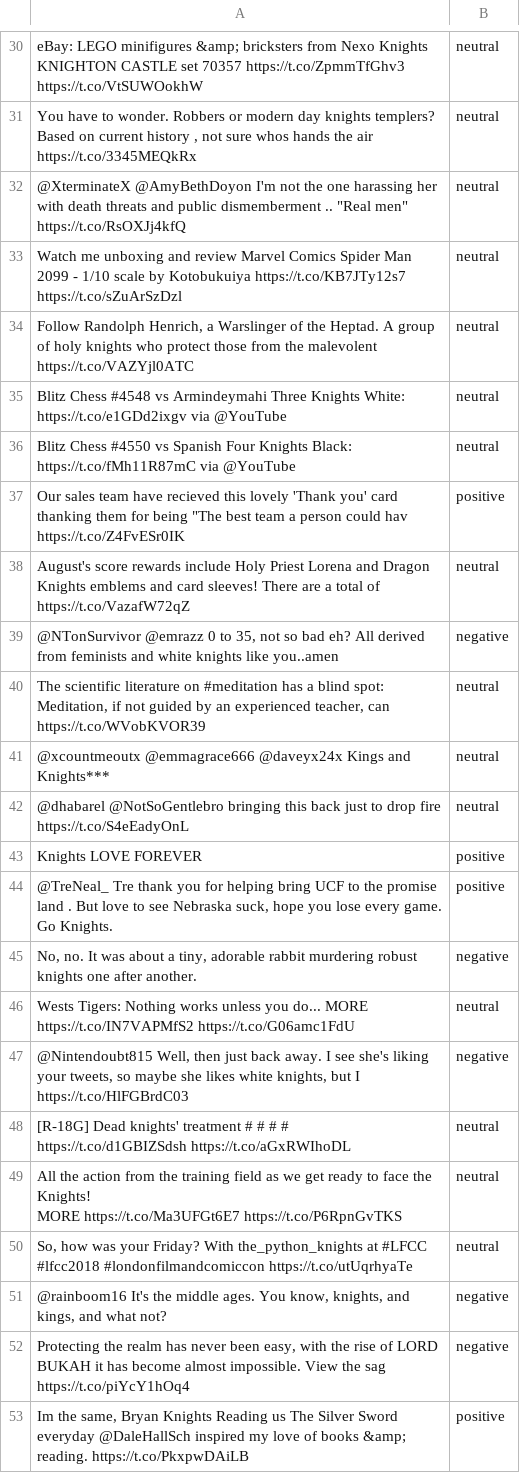
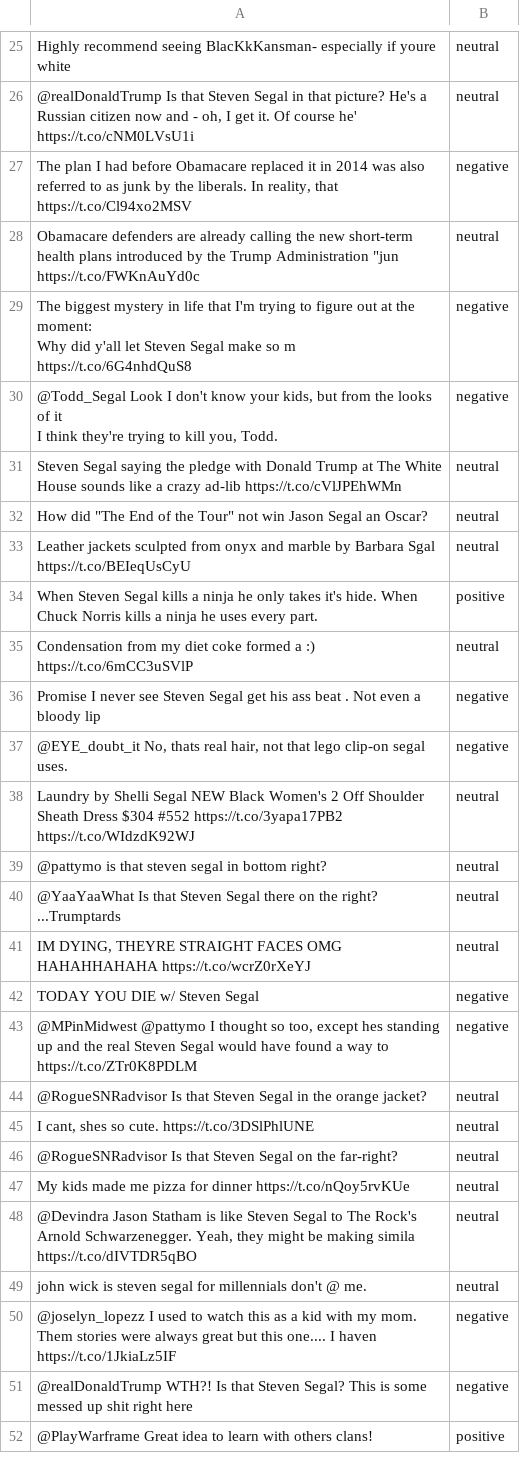
Before and after one commit to borna12/Tweeter_analizator, a CSV file: tablica.csv, drawn as a sheet; only a part is shown, gaps mark what is left out; removed rows and columns are numbered as before the commit, all else as after; ↵ is a line break in a cell; the diff covers the shown part only; the diff names each change by its address in the sheet, - before the commit and + after, or states it on an @@ line.

```diff
--- a/tablica.csv
+++ b/tablica.csv
-A25: eBay: LEGO minifigures &amp; bricksters from Nexo Knights KNIGHTON CASTLE set 70357 https://t.co/ZpmmTfGhv3 https://t.co/VtSUWOokhW
+A25: Highly recommend seeing BlacKkKansman- especially if youre white
-A26: You have to wonder. Robbers or modern day knights templers? Based on current history , not sure whos hands the air https://t.co/3345MEQkRx
+A26: @realDonaldTrump Is that Steven Segal in that picture? He's a Russian citizen now and - oh, I get it. Of course he' https://t.co/cNM0LVsU1i
+row 27: The plan I had before Obamacare replaced it in 2014 was also referred to as junk by the liberals. In reality, that https://t.co/Cl94xo2MSV | negative
-A28: @XterminateX @AmyBethDoyon I'm not the one harassing her with death threats and public dismemberment .. "Real men" https://t.co/RsOXJj4kfQ
+A28: Obamacare defenders are already calling the new short-term health plans introduced by the Trump Administration "jun https://t.co/FWKnAuYd0c
+row 29: The biggest mystery in life that I'm trying to figure out at the moment: ↵ Why did y'all let Steven Segal make so m https://t.co/6G4nhdQuS8 | negative
+row 30: @Todd_Segal Look I don't know your kids, but from the looks of it ↵ I think they're trying to kill you, Todd. | negative
-A31: Watch me unboxing and review Marvel Comics Spider Man 2099 - 1/10 scale by Kotobukuiya https://t.co/KB7JTy12s7 https://t.co/sZuArSzDzl
+A31: Steven Segal saying the pledge with Donald Trump at The White House sounds like a crazy ad-lib https://t.co/cVlJPEhWMn
-A32: Follow Randolph Henrich, a Warslinger of the Heptad. A group of holy knights who protect those from the malevolent https://t.co/VAZYjl0ATC
+A32: How did "The End of the Tour" not win Jason Segal an Oscar?
-row 35: Blitz Chess #4548 vs Armindeymahi Three Knights White: https://t.co/e1GDd2ixgv via @YouTube | neutral
-A33: Blitz Chess #4550 vs Spanish Four Knights Black: https://t.co/fMh11R87mC via @YouTube
+A33: Leather jackets sculpted from onyx and marble by Barbara Sgal https://t.co/BEIeqUsCyU
-A34: Our sales team have recieved this lovely 'Thank you' card thanking them for being "The best team a person could hav https://t.co/Z4FvESr0IK
+A34: When Steven Segal kills a ninja he only takes it's hide. When Chuck Norris kills a ninja he uses every part.
-A35: August's score rewards include Holy Priest Lorena and Dragon Knights emblems and card sleeves! There are a total of https://t.co/VazafW72qZ
+A35: Condensation from my diet coke formed a :) https://t.co/6mCC3uSVlP
-A36: @NTonSurvivor @emrazz 0 to 35, not so bad eh? All derived from feminists and white knights like you..amen
+A36: Promise I never see Steven Segal get his ass beat . Not even a bloody lip
+row 37: @EYE_doubt_it No, thats real hair, not that lego clip-on segal uses. | negative
-A38: The scientific literature on #meditation has a blind spot: Meditation, if not guided by an experienced teacher, can https://t.co/WVobKVOR39
+A38: Laundry by Shelli Segal NEW Black Women's 2 Off Shoulder Sheath Dress $304 #552 https://t.co/3yapa17PB2 https://t.co/WIdzdK92WJ
-A39: @xcountmeoutx @emmagrace666 @daveyx24x Kings and Knights***
+A39: @pattymo is that steven segal in bottom right?
-A40: @dhabarel @NotSoGentlebro bringing this back just to drop fire ↵ https://t.co/S4eEadyOnL
+A40: @YaaYaaWhat Is that Steven Segal there on the right? ...Trumptards
-row 43: Knights LOVE FOREVER | positive
-row 44: @TreNeal_ Tre thank you for helping bring UCF to the promise land . But love to see Nebraska suck, hope you lose every game. Go Knights. | positive
+row 41: IM DYING, THEYRE STRAIGHT FACES OMG HAHAHHAHAHA https://t.co/wcrZ0rXeYJ | neutral
+row 42: TODAY YOU DIE w/ Steven Segal | negative
-A43: No, no. It was about a tiny, adorable rabbit murdering robust knights one after another.
+A43: @MPinMidwest @pattymo I thought so too, except hes standing up and the real Steven Segal would have found a way to https://t.co/ZTr0K8PDLM
+row 44: @RogueSNRadvisor Is that Steven Segal in the orange jacket? | neutral
-A45: Wests Tigers: Nothing works unless you do... MORE https://t.co/IN7VAPMfS2 https://t.co/G06amc1FdU
+A45: I cant, shes so cute. https://t.co/3DSlPhlUNE
-row 47: @Nintendoubt815 Well, then just back away. I see she's liking your tweets, so maybe she likes white knights, but I https://t.co/HlFGBrdC03 | negative
+row 46: @RogueSNRadvisor Is that Steven Segal on the far-right? | neutral
-A47: [R-18G] Dead knights' treatment # # # # https://t.co/d1GBIZSdsh https://t.co/aGxRWIhoDL
+A47: My kids made me pizza for dinner https://t.co/nQoy5rvKUe
-A48: All the action from the training field as we get ready to face the Knights! ↵ MORE https://t.co/Ma3UFGt6E7 https://t.co/P6RpnGvTKS
+A48: @Devindra Jason Statham is like Steven Segal to The Rock's Arnold Schwarzenegger. Yeah, they might be making simila https://t.co/dIVTDR5qBO
-A49: So, how was your Friday? With the_python_knights at #LFCC #lfcc2018 #londonfilmandcomiccon https://t.co/utUqrhyaTe
+A49: john wick is steven segal for millennials don't @ me.
-A50: @rainboom16 It's the middle ages. You know, knights, and kings, and what not?
+A50: @joselyn_lopezz I used to watch this as a kid with my mom. Them stories were always great but this one.... I haven https://t.co/1JkiaLz5IF
-A51: Protecting the realm has never been easy, with the rise of LORD BUKAH it has become almost impossible. View the sag https://t.co/piYcY1hOq4
+A51: @realDonaldTrump WTH?! Is that Steven Segal? This is some messed up shit right here
-A52: Im the same, Bryan Knights Reading us The Silver Sword everyday @DaleHallSch inspired my love of books &amp; reading. https://t.co/PkxpwDAiLB
+A52: @PlayWarframe Great idea to learn with others clans!
```
Also changed, not shown: 6 added rows, 10 removed rows and 27 edited cells elsewhere in this file, 18 other files.
